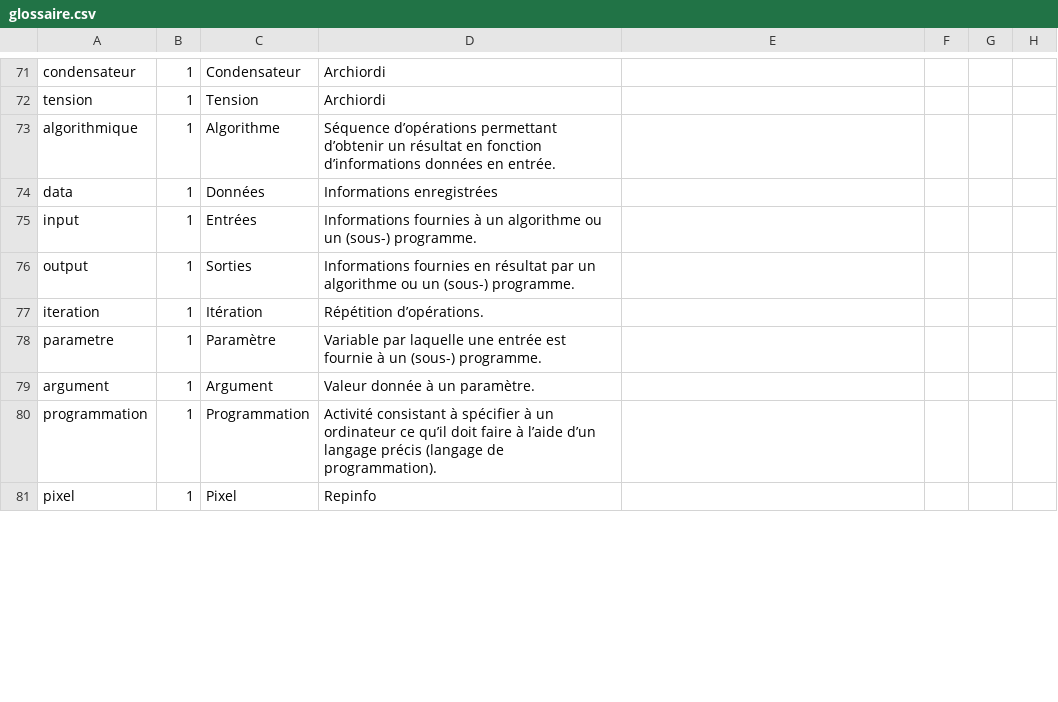
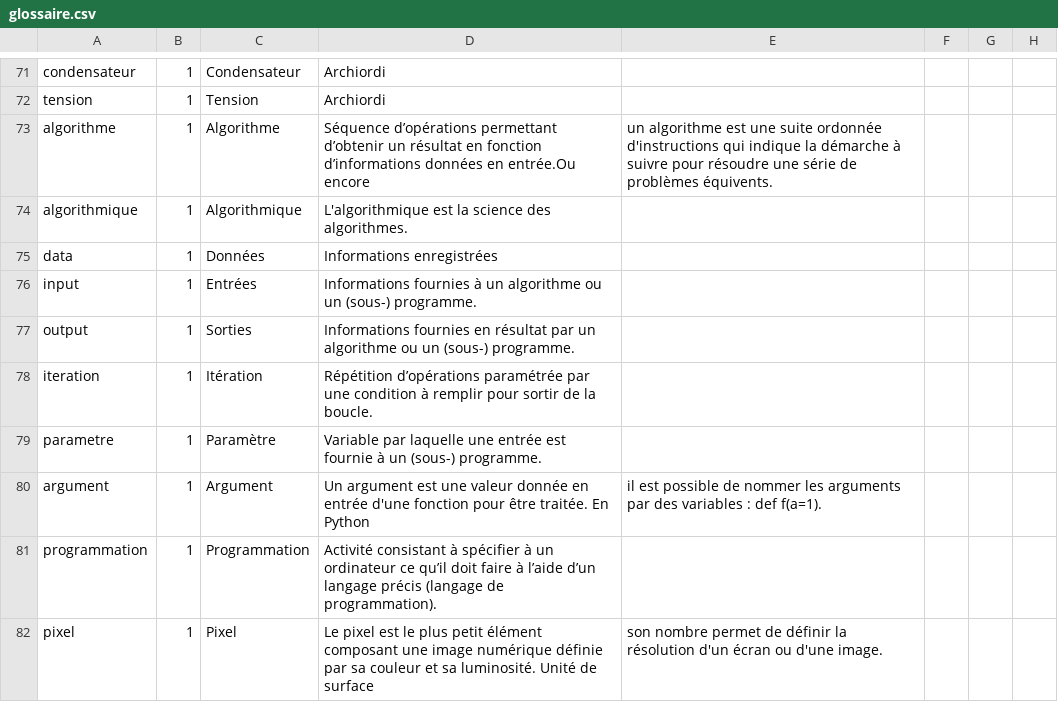
Before and after one commit to edunumsec2/book, a CSV file: config/glossaire.csv, drawn as a sheet; only a part is shown, gaps mark what is left out; the diff covers the shown part only.

```diff
--- a/config/glossaire.csv
+++ b/config/glossaire.csv
@@ -77,3 +77,4 @@ condensateur,1,Condensateur,Archiordi,
 tension,1,Tension,Archiordi,
-algorithmique,1,Algorithme,Séquence d’opérations permettant d’obtenir un résultat en fonction d’informations données en entrée.,
+algorithme,1,Algorithme,Séquence d’opérations permettant d’obtenir un résultat en fonction d’informations données en entrée.Ou encore,un algorithme est une suite ordonnée d'instructions qui indique la démarche à suivre pour résoudre une série de problèmes équivents.,
+algorithmique,1,Algorithmique, L'algorithmique est la science des algorithmes.,
 data,1,Données,Informations enregistrées,
@@ -81,6 +82,6 @@ input,1,Entrées,Informations fournies à un algorithme ou un (sous-) programme.
 output,1,Sorties,Informations fournies en résultat par un algorithme ou un (sous-) programme.,
-iteration,1,Itération,Répétition d’opérations.,
+iteration,1,Itération,Répétition d’opérations paramétrée par une condition à remplir pour sortir de la boucle.,
 parametre,1,Paramètre,Variable par laquelle une entrée est fournie à un (sous-) programme.,
-argument,1,Argument,Valeur donnée à un paramètre.,
+argument,1,Argument,Un argument est une valeur donnée en entrée d'une fonction pour être traitée. En Python, il est possible de nommer les arguments par des variables : def f(a=1).,
 programmation,1,Programmation,Activité consistant à spécifier à un ordinateur ce qu’il doit faire à l’aide d’un langage précis (langage de programmation). ,
-pixel,1,Pixel,Repinfo,
+pixel,1,Pixel,Le pixel est le plus petit élément composant une image numérique définie par sa couleur et sa luminosité. Unité de surface, son nombre permet de définir la résolution d'un écran ou d'une image.
```
Also changed, not shown: 4 added rows and 22 edited cells elsewhere in this file, 3 other files.
